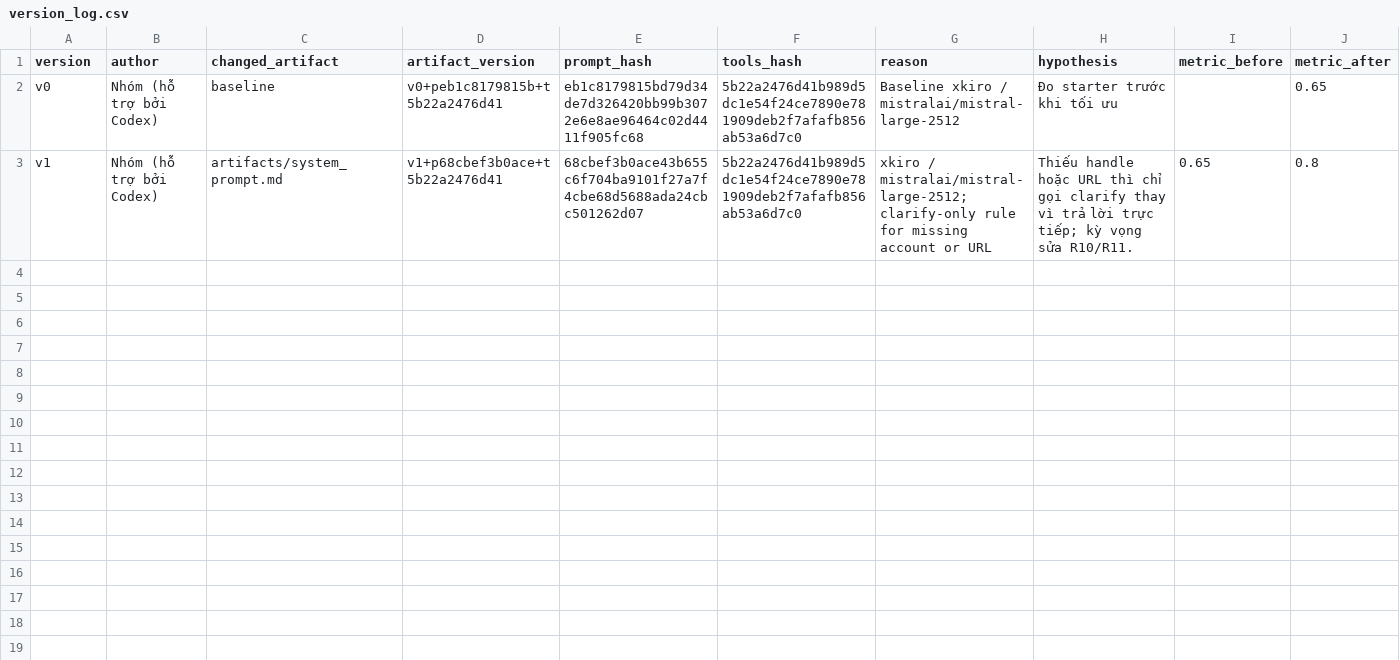
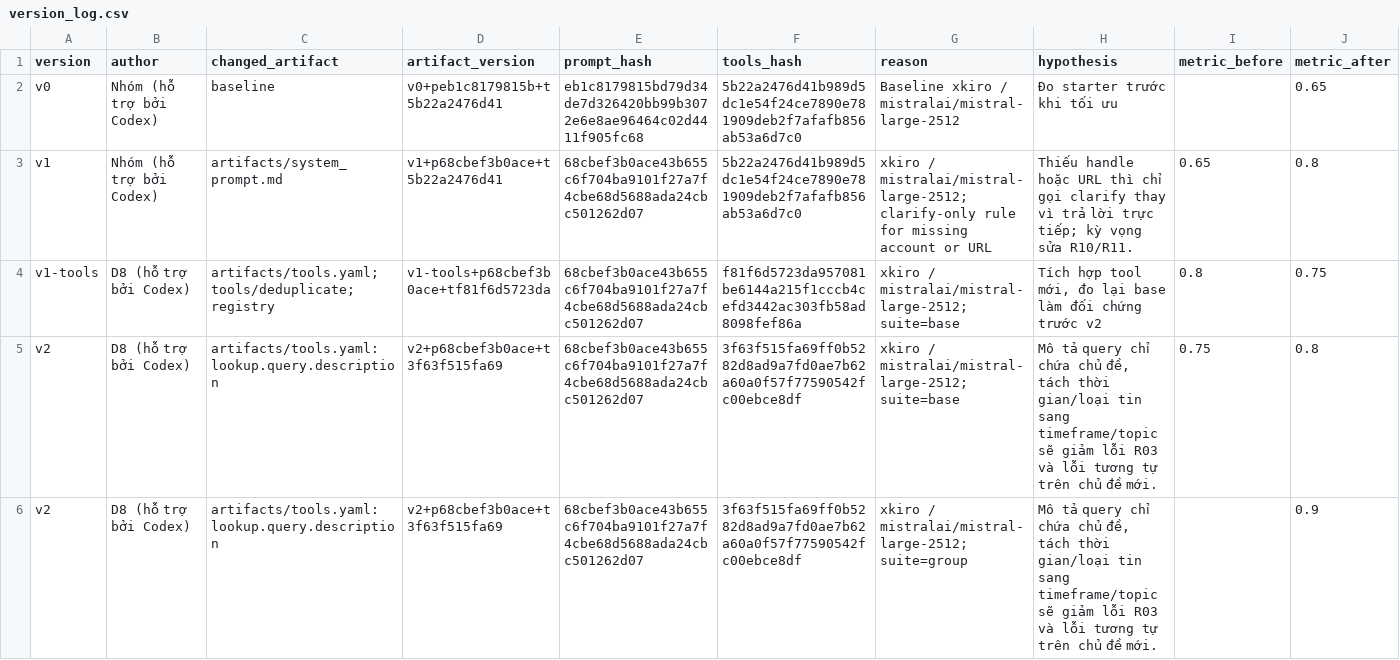
Before and after one commit to NguyenDacThe/K5-L3-DAY03-NguyenDacThe-2A202603529-ResearchAgentToolEval, a CSV file: starter_v0/artifacts/version_log.csv, drawn as a sheet; only a part is shown; rows hold the shown columns only; the diff covers the shown part only; the diff names each change by its address in the sheet, - before the commit and + after, or states it on an @@ line.

```diff
--- a/starter_v0/artifacts/version_log.csv
+++ b/starter_v0/artifacts/version_log.csv
+row 4: v1-tools | D8 (hỗ trợ bởi Codex) | artifacts/tools.yaml; tools/deduplicate; registry | v1-tools+p68cbef3b0ace+tf81f6d5723da | 68cbef3b0ace43b655c6f704ba9101f27a7f4cbe68d5688ada24cbc501262d07 | f81f6d5723da957081be6144a215f1cccb4cefd3442ac303fb58ad8098fef86a | xkiro / mistralai/mistral-large-2512; suite=base | Tích hợp tool mới, đo lại base làm đối chứng trước v2 | 0.8 | 0.75
+row 5: v2 | D8 (hỗ trợ bởi Codex) | artifacts/tools.yaml: lookup.query.description | v2+p68cbef3b0ace+t3f63f515fa69 | 68cbef3b0ace43b655c6f704ba9101f27a7f4cbe68d5688ada24cbc501262d07 | 3f63f515fa69ff0b5282d8ad9a7fd0ae7b62a60a0f57f77590542fc00ebce8df | xkiro / mistralai/mistral-large-2512; suite=base | Mô tả query chỉ chứa chủ đề, tách thời gian/loại tin sang timeframe/topic sẽ giảm lỗi R03 và lỗi tương tự trên chủ đề mới. | 0.75 | 0.8
+row 6: v2 | D8 (hỗ trợ bởi Codex) | artifacts/tools.yaml: lookup.query.description | v2+p68cbef3b0ace+t3f63f515fa69 | 68cbef3b0ace43b655c6f704ba9101f27a7f4cbe68d5688ada24cbc501262d07 | 3f63f515fa69ff0b5282d8ad9a7fd0ae7b62a60a0f57f77590542fc00ebce8df | xkiro / mistralai/mistral-large-2512; suite=group | Mô tả query chỉ chứa chủ đề, tách thời gian/loại tin sang timeframe/topic sẽ giảm lỗi R03 và lỗi tương tự trên chủ đề mới. |  | 0.9
```
Also changed, not shown: 2 added rows elsewhere in this file, 37 other files.
